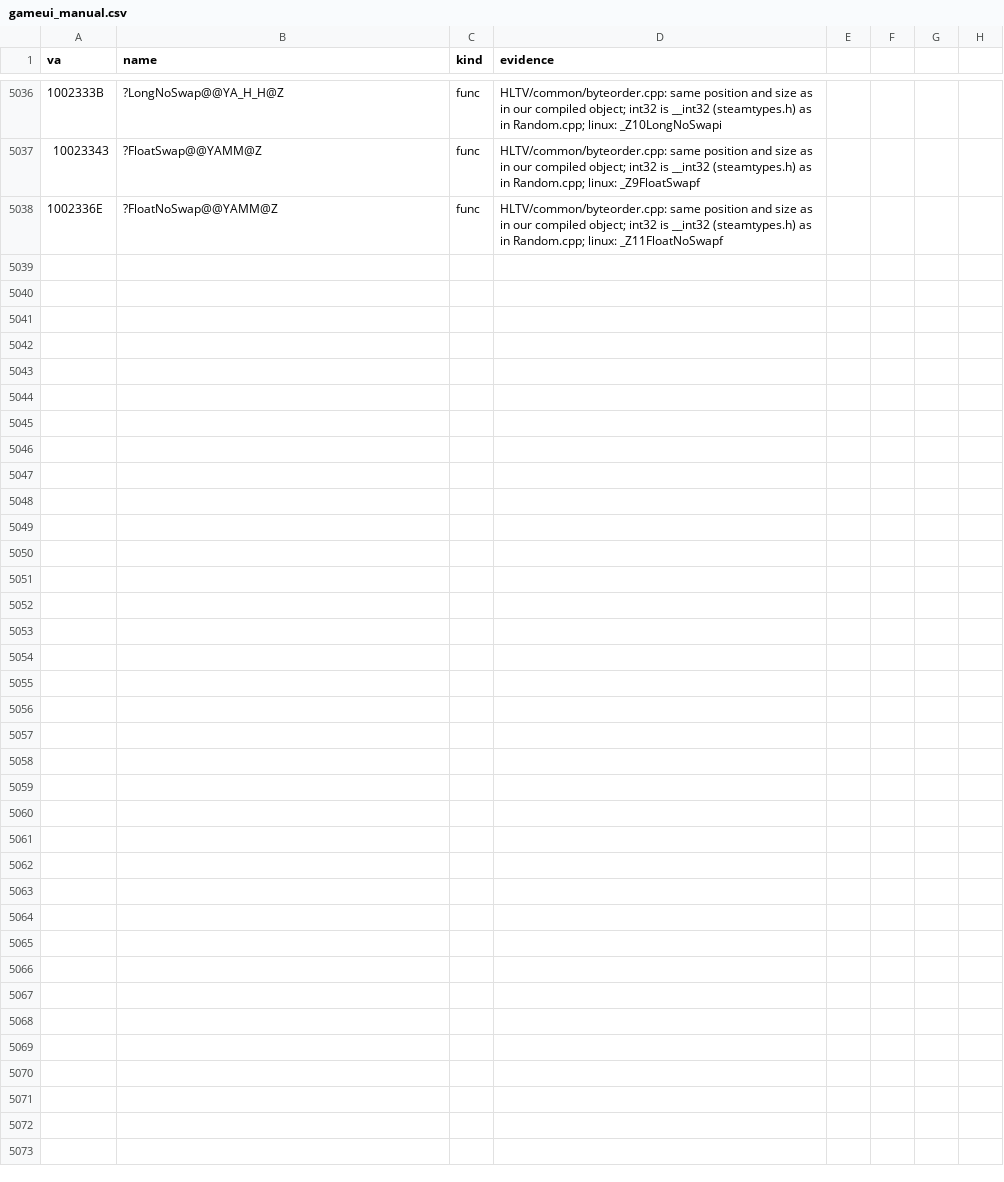
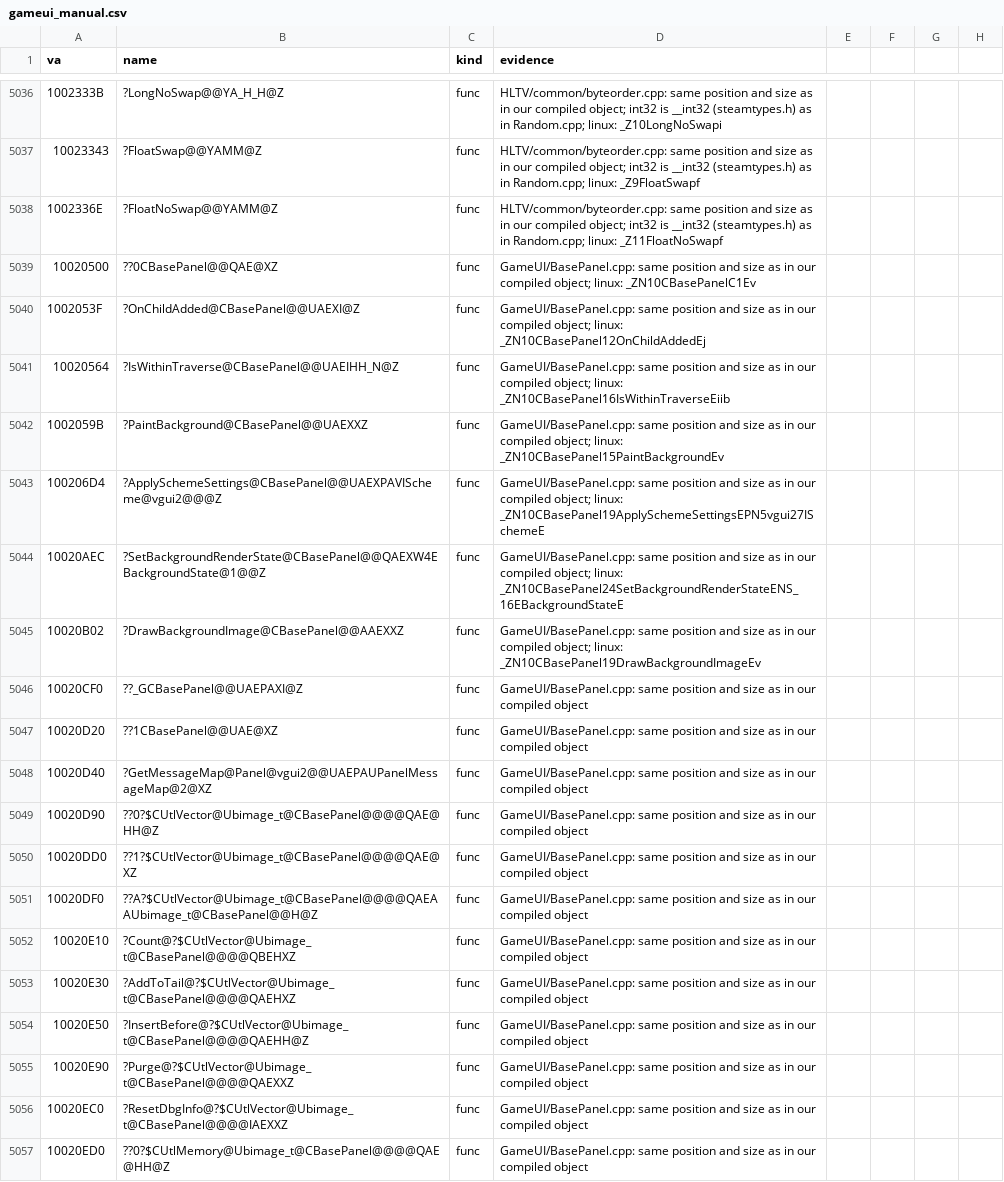
Before and after one commit to caixax/DeCoF, a CSV file: tools/symbols/gameui_manual.csv, drawn as a sheet; only a part is shown, gaps mark what is left out; the diff covers the shown part only.

Commit message:
gameui: BasePanel.cpp 32 of 32 (MATCHED, 100%)

```diff
--- a/tools/symbols/gameui_manual.csv
+++ b/tools/symbols/gameui_manual.csv
@@ -5038 +5038,20 @@ va,name,kind,evidence
 1002336E,?FloatNoSwap@@YAMM@Z,func,HLTV/common/byteorder.cpp: same position and size as in our compiled object; int32 is __int32 (steamtypes.h) as in Random.cpp; linux: _Z11FloatNoSwapf
+10020500,??0CBasePanel@@QAE@XZ,func,GameUI/BasePanel.cpp: same position and size as in our compiled object; linux: _ZN10CBasePanelC1Ev
+1002053F,?OnChildAdded@CBasePanel@@UAEXI@Z,func,GameUI/BasePanel.cpp: same position and size as in our compiled object; linux: _ZN10CBasePanel12OnChildAddedEj
+10020564,?IsWithinTraverse@CBasePanel@@UAEIHH_N@Z,func,GameUI/BasePanel.cpp: same position and size as in our compiled object; linux: _ZN10CBasePanel16IsWithinTraverseEiib
+1002059B,?PaintBackground@CBasePanel@@UAEXXZ,func,GameUI/BasePanel.cpp: same position and size as in our compiled object; linux: _ZN10CBasePanel15PaintBackgroundEv
+100206D4,?ApplySchemeSettings@CBasePanel@@UAEXPAVIScheme@vgui2@@@Z,func,GameUI/BasePanel.cpp: same position and size as in our compiled object; linux: _ZN10CBasePanel19ApplySchemeSettingsEPN5vgui27ISchemeE
+10020AEC,?SetBackgroundRenderState@CBasePanel@@QAEXW4EBackgroundState@1@@Z,func,GameUI/BasePanel.cpp: same position and size as in our compiled object; linux: _ZN10CBasePanel24SetBackgroundRenderStateENS_16EBackgroundStateE
+10020B02,?DrawBackgroundImage@CBasePanel@@AAEXXZ,func,GameUI/BasePanel.cpp: same position and size as in our compiled object; linux: _ZN10CBasePanel19DrawBackgroundImageEv
+10020CF0,??_GCBasePanel@@UAEPAXI@Z,func,GameUI/BasePanel.cpp: same position and size as in our compiled object
+10020D20,??1CBasePanel@@UAE@XZ,func,GameUI/BasePanel.cpp: same position and size as in our compiled object
+10020D40,?GetMessageMap@Panel@vgui2@@UAEPAUPanelMessageMap@2@XZ,func,GameUI/BasePanel.cpp: same position and size as in our compiled object
+10020D90,??0?$CUtlVector@Ubimage_t@CBasePanel@@@@QAE@HH@Z,func,GameUI/BasePanel.cpp: same position and size as in our compiled object
+10020DD0,??1?$CUtlVector@Ubimage_t@CBasePanel@@@@QAE@XZ,func,GameUI/BasePanel.cpp: same position and size as in our compiled object
+10020DF0,??A?$CUtlVector@Ubimage_t@CBasePanel@@@@QAEAAUbimage_t@CBasePanel@@H@Z,func,GameUI/BasePanel.cpp: same position and size as in our compiled object
+10020E10,?Count@?$CUtlVector@Ubimage_t@CBasePanel@@@@QBEHXZ,func,GameUI/BasePanel.cpp: same position and size as in our compiled object
+10020E30,?AddToTail@?$CUtlVector@Ubimage_t@CBasePanel@@@@QAEHXZ,func,GameUI/BasePanel.cpp: same position and size as in our compiled object
+10020E50,?InsertBefore@?$CUtlVector@Ubimage_t@CBasePanel@@@@QAEHH@Z,func,GameUI/BasePanel.cpp: same position and size as in our compiled object
+10020E90,?Purge@?$CUtlVector@Ubimage_t@CBasePanel@@@@QAEXXZ,func,GameUI/BasePanel.cpp: same position and size as in our compiled object
+10020EC0,?ResetDbgInfo@?$CUtlVector@Ubimage_t@CBasePanel@@@@IAEXXZ,func,GameUI/BasePanel.cpp: same position and size as in our compiled object
+10020ED0,??0?$CUtlMemory@Ubimage_t@CBasePanel@@@@QAE@HH@Z,func,GameUI/BasePanel.cpp: same position and size as in our compiled object
```
Also changed, not shown: 12 added rows elsewhere in this file, 7 other files.
